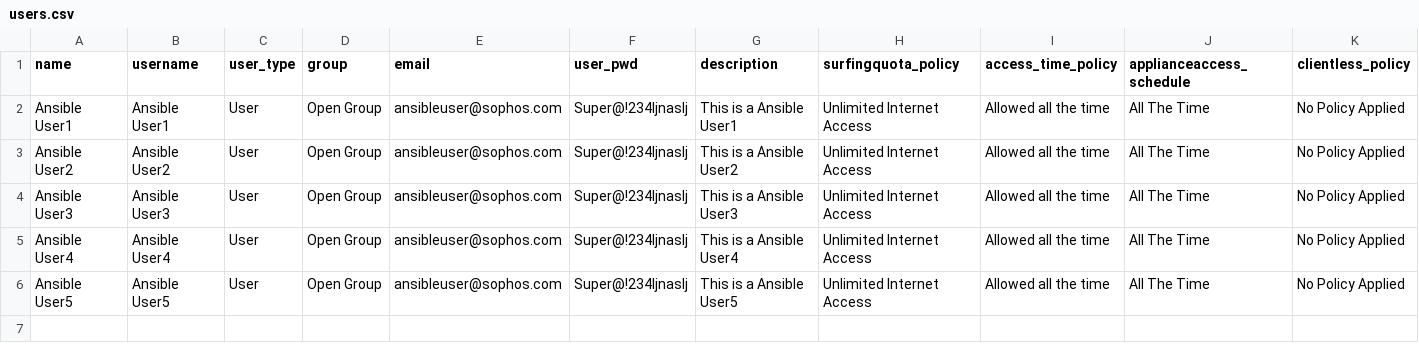
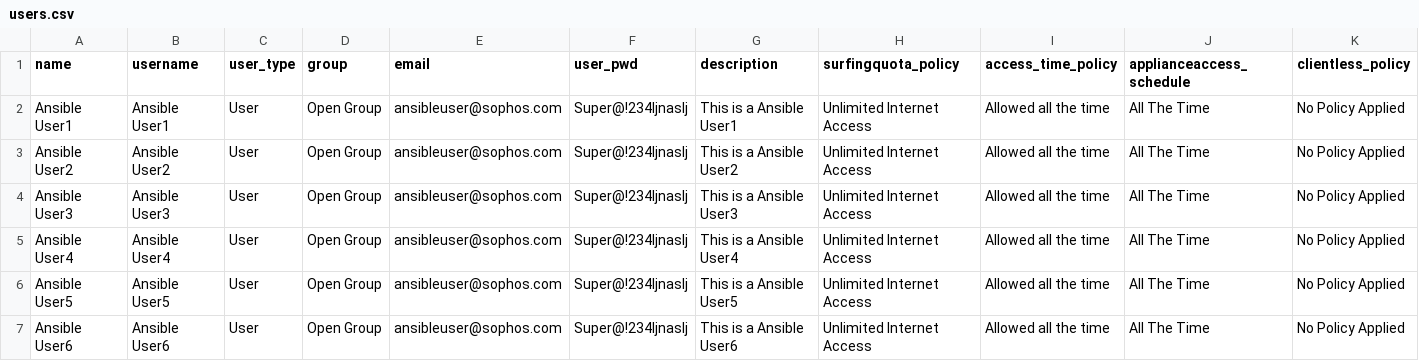
Before and after one commit to jubinaghara/sophos-ansible, a CSV file: multi-example/csvfiles/users.csv, drawn as a sheet; only a part is shown; rows hold the shown columns only; the diff names each change by its address in the sheet, - before the commit and + after, or states it on an @@ line.

Commit message:
User added

```diff
--- a/multi-example/csvfiles/users.csv
+++ b/multi-example/csvfiles/users.csv
+row 7: Ansible User6 | Ansible User6 | User | Open Group | ansibleuser@sophos.com | Super@!234ljnaslj | This is a Ansible User6 | Unlimited Internet Access | Allowed all the time | All The Time | No Policy Applied
```
